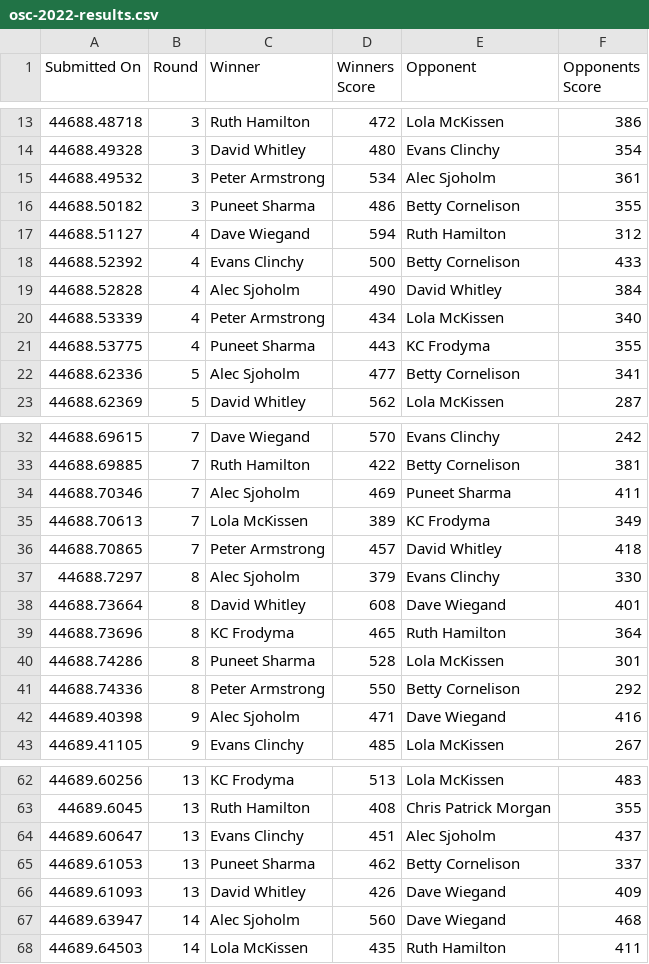
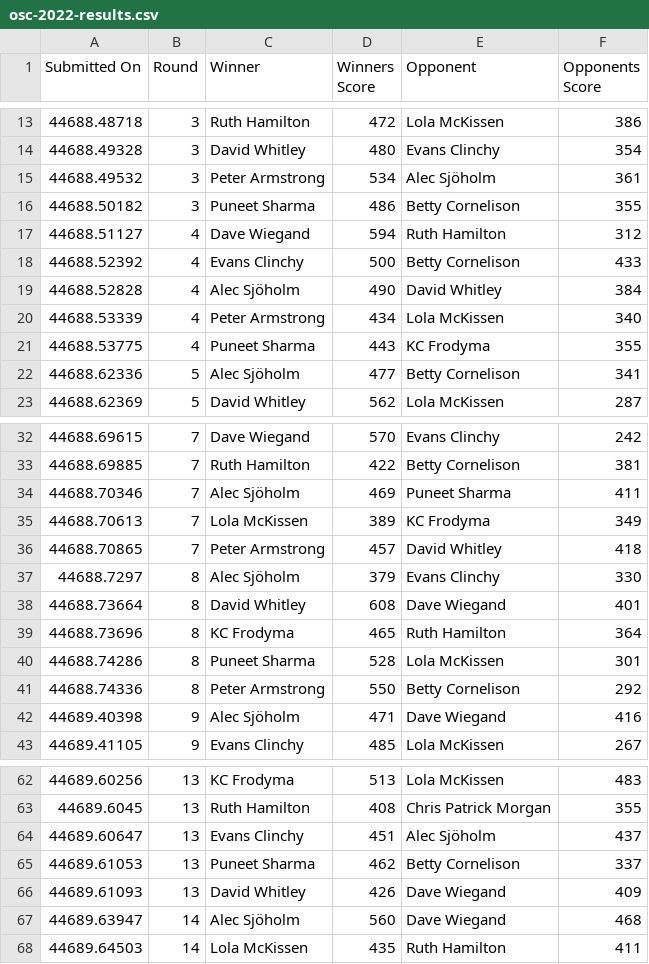
Before and after one commit to cocoscrabble/ratings, a CSV file: results/osc-2022-results.csv, drawn as a sheet; only a part is shown, gaps mark what is left out; the diff covers the shown part only.

Commit message:
fix Alec Sjöholm's name in result files

```diff
--- a/results/osc-2022-results.csv
+++ b/results/osc-2022-results.csv
@@ -14,3 +14,3 @@ Submitted On,Round,Winner,Winners Score,Opponent,Opponents Score
 44688.49328,3,David Whitley,480,Evans Clinchy,354
-44688.49532,3,Peter Armstrong,534,Alec Sjoholm,361
+44688.49532,3,Peter Armstrong,534,Alec Sjöholm,361
 44688.50182,3,Puneet Sharma,486,Betty Cornelison,355
@@ -18,6 +18,6 @@ Submitted On,Round,Winner,Winners Score,Opponent,Opponents Score
 44688.52392,4,Evans Clinchy,500,Betty Cornelison,433
-44688.52828,4,Alec Sjoholm,490,David Whitley,384
+44688.52828,4,Alec Sjöholm,490,David Whitley,384
 44688.53339,4,Peter Armstrong,434,Lola McKissen,340
 44688.53775,4,Puneet Sharma,443,KC Frodyma,355
-44688.62336,5,Alec Sjoholm,477,Betty Cornelison,341
+44688.62336,5,Alec Sjöholm,477,Betty Cornelison,341
 44688.62369,5,David Whitley,562,Lola McKissen,287
@@ -33,6 +33,6 @@ Submitted On,Round,Winner,Winners Score,Opponent,Opponents Score
 44688.69885,7,Ruth Hamilton,422,Betty Cornelison,381
-44688.70346,7,Alec Sjoholm,469,Puneet Sharma,411
+44688.70346,7,Alec Sjöholm,469,Puneet Sharma,411
 44688.70613,7,Lola McKissen,389,KC Frodyma,349
 44688.70865,7,Peter Armstrong,457,David Whitley,418
-44688.7297,8,Alec Sjoholm,379,Evans Clinchy,330
+44688.7297,8,Alec Sjöholm,379,Evans Clinchy,330
 44688.73664,8,David Whitley,608,Dave Wiegand,401
@@ -41,3 +41,3 @@ Submitted On,Round,Winner,Winners Score,Opponent,Opponents Score
 44688.74336,8,Peter Armstrong,550,Betty Cornelison,292
-44689.40398,9,Alec Sjoholm,471,Dave Wiegand,416
+44689.40398,9,Alec Sjöholm,471,Dave Wiegand,416
 44689.41105,9,Evans Clinchy,485,Lola McKissen,267
@@ -63,6 +63,6 @@ Submitted On,Round,Winner,Winners Score,Opponent,Opponents Score
 44689.6045,13,Ruth Hamilton,408,Chris Patrick Morgan,355
-44689.60647,13,Evans Clinchy,451,Alec Sjoholm,437
+44689.60647,13,Evans Clinchy,451,Alec Sjöholm,437
 44689.61053,13,Puneet Sharma,462,Betty Cornelison,337
 44689.61093,13,David Whitley,426,Dave Wiegand,409
-44689.63947,14,Alec Sjoholm,560,Dave Wiegand,468
+44689.63947,14,Alec Sjöholm,560,Dave Wiegand,468
 44689.64503,14,Lola McKissen,435,Ruth Hamilton,411
```
Also changed, not shown: 7 edited cells elsewhere in this file, results/osc-2022-ratings.csv.
